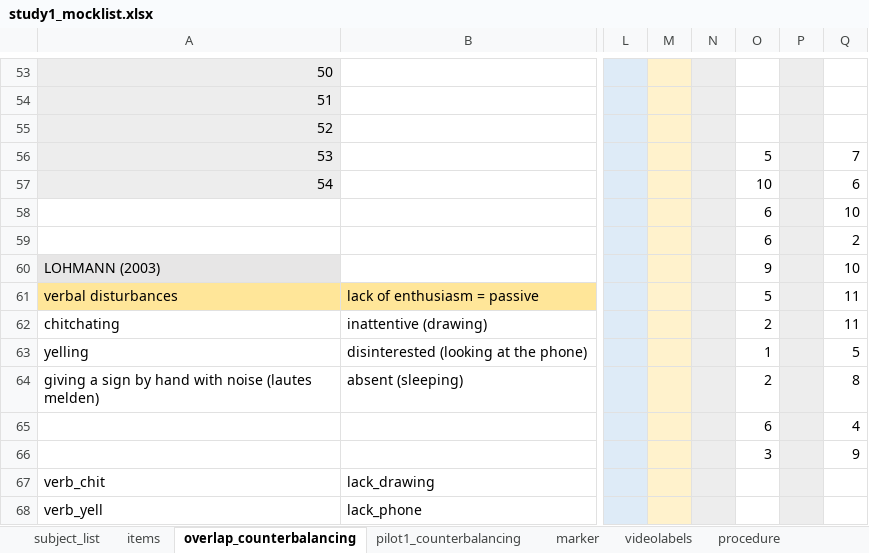
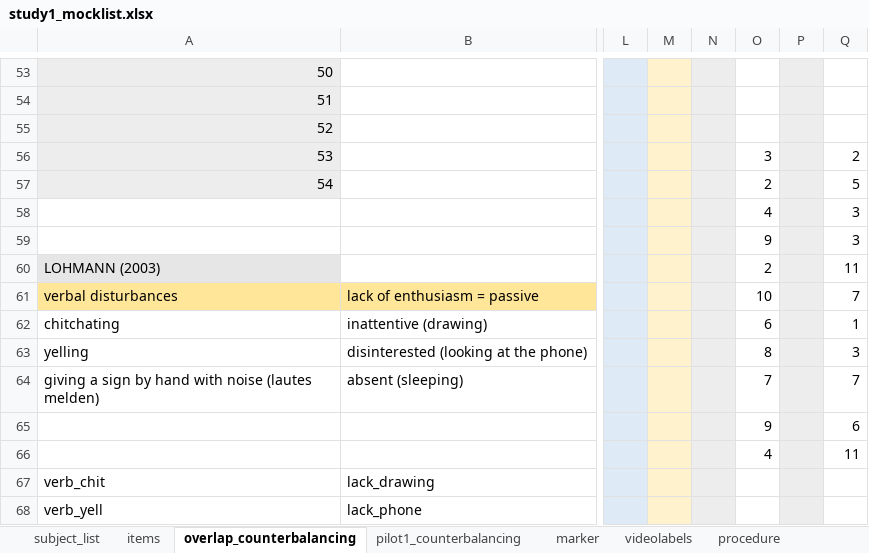
Before and after one commit to ginaamri/Mandy-PhD, an Excel workbook: studies/labor study_A/study1_mocklist.xlsx, sheet overlap_counterbalancing, drawn as a sheet; only a part is shown, gaps mark what is left out; values as stored, in another font and other column widths than the file's, no borders; the diff names each change by its address in the sheet, - before the commit and + after, or states it on an @@ line.

```diff
--- a/studies/labor study_A/study1_mocklist.xlsx (sheet overlap_counterbalancing)
+++ b/studies/labor study_A/study1_mocklist.xlsx (sheet overlap_counterbalancing)
-O56: 5
+O56: 3
-Q56: 7
+Q56: 2
-O57: 10
+O57: 2
-Q57: 6
+Q57: 5
-O58: 6
+O58: 4
-Q58: 10
+Q58: 3
-O59: 6
+O59: 9
-Q59: 2
+Q59: 3
-O60: 9
+O60: 2
-Q60: 10
+Q60: 11
-O61: 5
+O61: 10
-Q61: 11
+Q61: 7
-O62: 2
+O62: 6
-Q62: 11
+Q62: 1
-O63: 1
+O63: 8
-Q63: 5
+Q63: 3
-O64: 2
+O64: 7
-Q64: 8
+Q64: 7
-O65: 6
+O65: 9
-Q65: 4
+Q65: 6
-O66: 3
+O66: 4
-Q66: 9
+Q66: 11
```
Also changed, not shown: sheet items, todo.xlsx, 6 other files.
